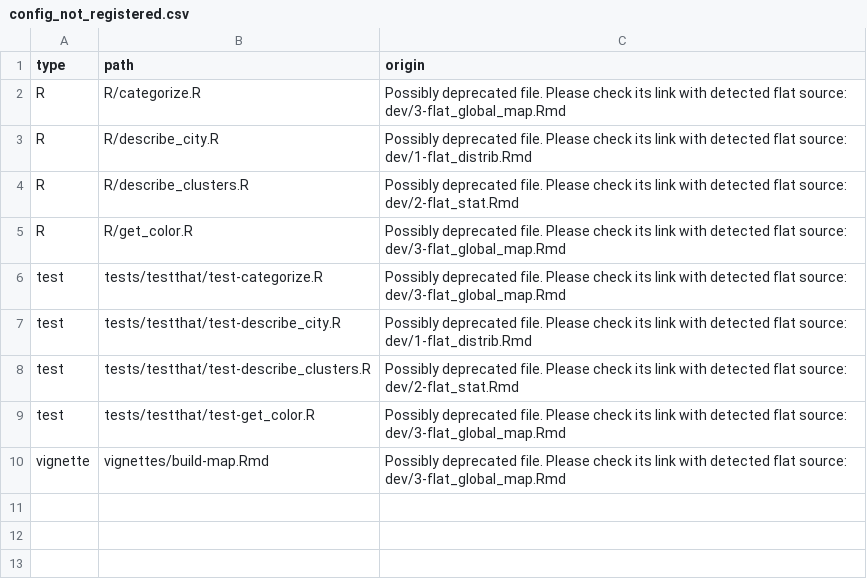
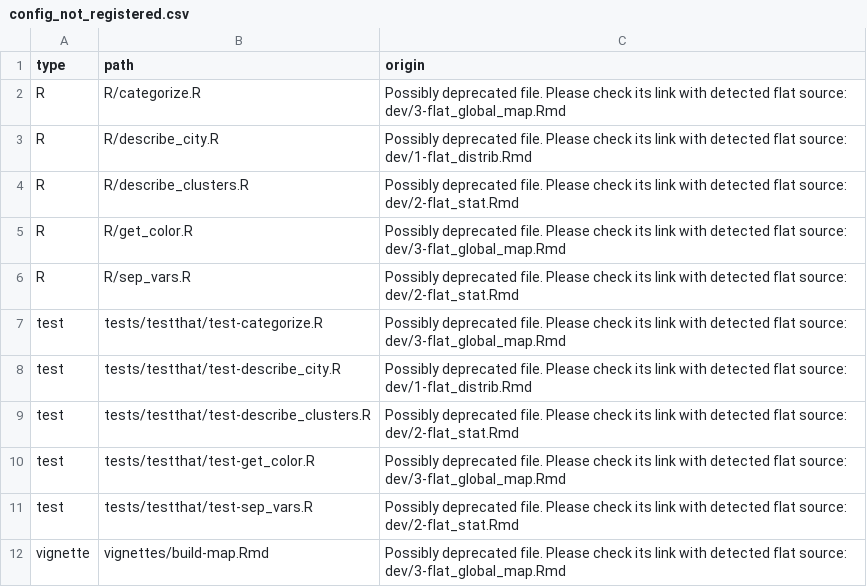
Before and after one commit to lvaudor/glourbi, a CSV file: dev/config_not_registered.csv, drawn as a sheet.

Commit message:
sep_data to sep_vars

```diff
--- a/dev/config_not_registered.csv
+++ b/dev/config_not_registered.csv
@@ -5,2 +5,3 @@
 "R","R/get_color.R","Possibly deprecated file. Please check its link with detected flat source: dev/3-flat_global_map.Rmd"
+"R","R/sep_vars.R","Possibly deprecated file. Please check its link with detected flat source: dev/2-flat_stat.Rmd"
 "test","tests/testthat/test-categorize.R","Possibly deprecated file. Please check its link with detected flat source: dev/3-flat_global_map.Rmd"
@@ -9,2 +10,3 @@
 "test","tests/testthat/test-get_color.R","Possibly deprecated file. Please check its link with detected flat source: dev/3-flat_global_map.Rmd"
+"test","tests/testthat/test-sep_vars.R","Possibly deprecated file. Please check its link with detected flat source: dev/2-flat_stat.Rmd"
 "vignette","vignettes/build-map.Rmd","Possibly deprecated file. Please check its link with detected flat source: dev/3-flat_global_map.Rmd"
```
Also changed, not shown: 20 other files.
